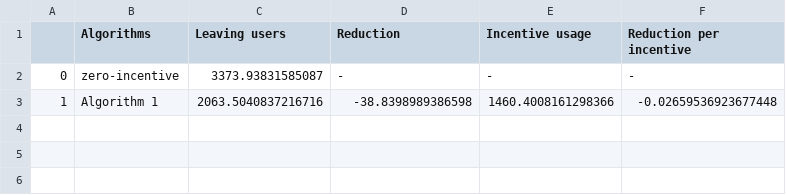
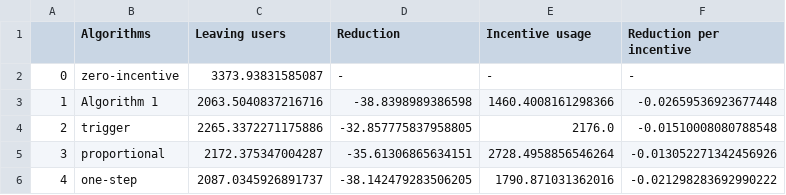
Before and after one commit to tihanyidani/vehicle-sharing, a CSV file: results/Helsinki_case_study/run/tables/u_le_comp.csv, drawn as a sheet.

```diff
--- a/results/Helsinki_case_study/run/tables/u_le_comp.csv
+++ b/results/Helsinki_case_study/run/tables/u_le_comp.csv
@@ -3 +3,4 @@
 1,Algorithm 1,2063.5040837216716,-38.8398989386598,1460.4008161298366,-0.02659536923677448
+2,trigger,2265.3372271175886,-32.857775837958805,2176.0,-0.01510008080788548
+3,proportional,2172.375347004287,-35.61306865634151,2728.4958856546264,-0.013052271342456926
+4,one-step,2087.0345926891737,-38.142479283506205,1790.871031362016,-0.021298283692990222
```
Also changed, not shown: 7 other files.
